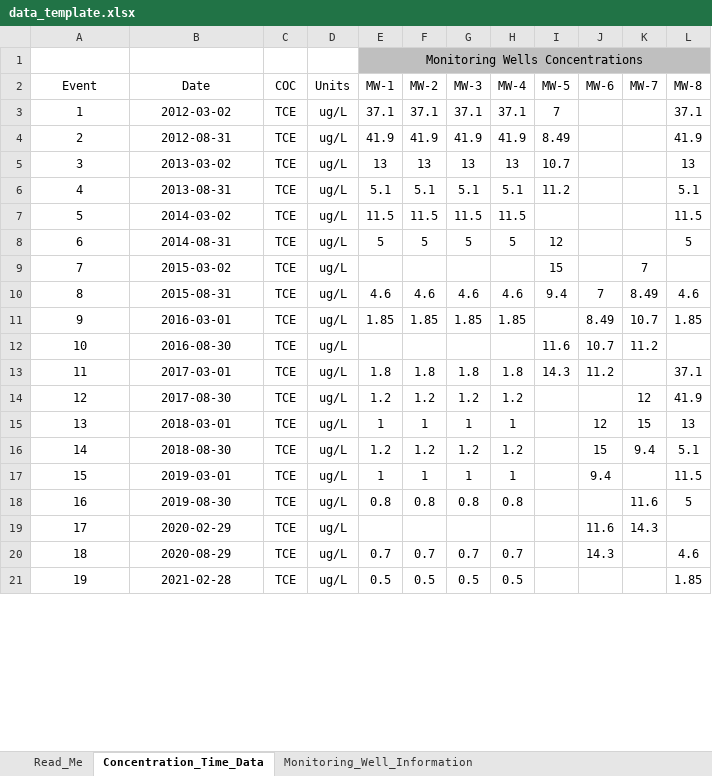
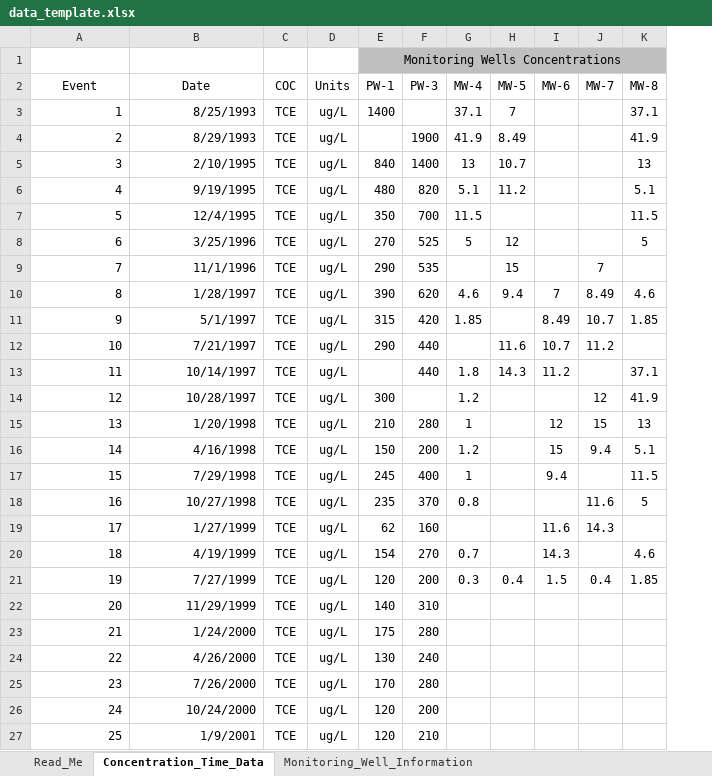
Before and after one commit to GSIEnvironmental/5648_TA2-Transition-Assessment-Assistant_1a, an Excel workbook: data/data_template.xlsx, sheet Concentration_Time_Data, drawn as a sheet; only a part is shown; values as stored, in another font and other column widths than the file's, no borders; removed rows and columns are numbered as before the commit, all else as after; rows hold the shown columns only; the diff covers the shown part only; the diff names each change by its address in the sheet, - before the commit and + after, or states it on an @@ line.

```diff
--- a/data/data_template.xlsx (sheet Concentration_Time_Data)
+++ b/data/data_template.xlsx (sheet Concentration_Time_Data)
-column E (MW-1), row 1: Monitoring Wells Concentrations; rows 3-20: 37.1 | 41.9 | 13 | 5.1 | 11.5 | 5 |  | 4.6 | 1.85 |  | 1.8 | 1.2 | 1 | 1.2 | 1 | 0.8 |  | 0.7
-column F (MW-2), rows 3-20: 37.1 | 41.9 | 13 | 5.1 | 11.5 | 5 |  | 4.6 | 1.85 |  | 1.8 | 1.2 | 1 | 1.2 | 1 | 0.8 |  | 0.7
-column G (MW-3), rows 3-20: 37.1 | 41.9 | 13 | 5.1 | 11.5 | 5 |  | 4.6 | 1.85 |  | 1.8 | 1.2 | 1 | 1.2 | 1 | 0.8 |  | 0.7
+column E (PW-1), row 1: Monitoring Wells Concentrations; rows 3-20: 1400 |  | 840 | 480 | 350 | 270 | 290 | 390 | 315 | 290 |  | 300 | 210 | 150 | 245 | 235 | 62 | 154
+column F (PW-3), rows 4-20: 1900 | 1400 | 820 | 700 | 525 | 535 | 620 | 420 | 440 | 440 |  | 280 | 200 | 400 | 370 | 160 | 270
-A3:B20 alignment: center
+A3:B20 alignment: right
-B3 (Date): 2012-03-02
+B3 (Date): 8/25/1993
-B4 (Date): 2012-08-31
+B4 (Date): 8/29/1993
-B5 (Date): 2013-03-02
+B5 (Date): 2/10/1995
-B6 (Date): 2013-08-31
+B6 (Date): 9/19/1995
-B7 (Date): 2014-03-02
+B7 (Date): 12/4/1995
-B8 (Date): 2014-08-31
+B8 (Date): 3/25/1996
-B9 (Date): 2015-03-02
+B9 (Date): 11/1/1996
-B10 (Date): 2015-08-31
+B10 (Date): 1/28/1997
-B11 (Date): 2016-03-01
+B11 (Date): 5/1/1997
-B12 (Date): 2016-08-30
+B12 (Date): 7/21/1997
-B13 (Date): 2017-03-01
+B13 (Date): 10/14/1997
-B14 (Date): 2017-08-30
+B14 (Date): 10/28/1997
-B15 (Date): 2018-03-01
+B15 (Date): 1/20/1998
-B16 (Date): 2018-08-30
+B16 (Date): 4/16/1998
-B17 (Date): 2019-03-01
+B17 (Date): 7/29/1998
-B18 (Date): 2019-08-30
+B18 (Date): 10/27/1998
-B19 (Date): 2020-02-29
+B19 (Date): 1/27/1999
-B20 (Date): 2020-08-29
+B20 (Date): 4/19/1999
-row 21: 19 | 2021-02-28 | TCE | ug/L | 0.5 | 0.5 | 0.5 | 0.5 |  |  |  | 1.85
+row 21: 19 | 7/27/1999 | TCE | ug/L | 120 | 200 | 0.3 | 0.4 | 1.5 | 0.4 | 1.85
+row 22: 20 | 11/29/1999 | TCE | ug/L | 140 | 310
+row 23: 21 | 1/24/2000 | TCE | ug/L | 175 | 280
+row 24: 22 | 4/26/2000 | TCE | ug/L | 130 | 240
+row 25: 23 | 7/26/2000 | TCE | ug/L | 170 | 280
+row 26: 24 | 10/24/2000 | TCE | ug/L | 120 | 200
+row 27: 25 | 1/9/2001 | TCE | ug/L | 120 | 210
```
Also changed, not shown: 40 added rows, 1 edited cell, cell formats and row numbers in column A elsewhere in this sheet, sheet Monitoring_Well_Information, data/BordenTool_Data_Template.xlsx, data/TA2 ESTCP Remediation Performance Database.xlsx, 53 other files.
